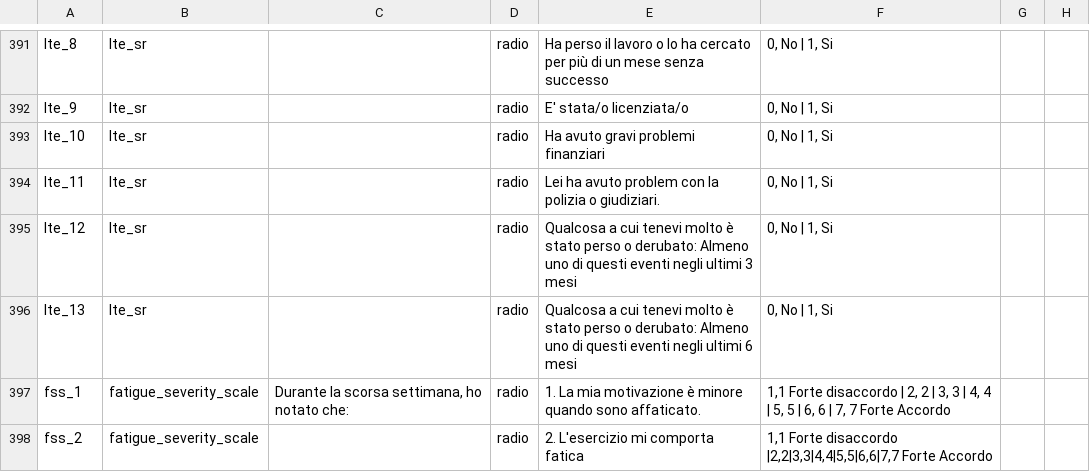
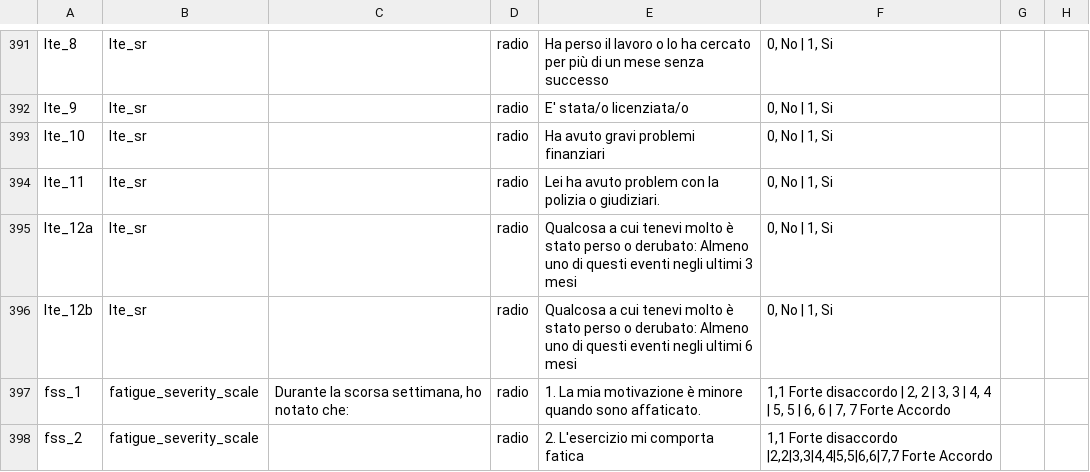
Before and after one commit to RADAR-base/RADAR-CNS-Studies-Data-Dictionary, a CSV file: RADARMSDepOSRs1/RADARMSDepOSRs1_DataDictionary.csv, drawn as a sheet; only a part is shown, gaps mark what is left out; the diff names each change by its address in the sheet, - before the commit and + after, or states it on an @@ line.

```diff
--- a/RADARMSDepOSRs1/RADARMSDepOSRs1_DataDictionary.csv
+++ b/RADARMSDepOSRs1/RADARMSDepOSRs1_DataDictionary.csv
-A395: lte_12
+A395: lte_12a
-A396: lte_13
+A396: lte_12b
```
Also changed, not shown: RADARMDDCIBERs1/RADARMDDCIBERs1_DataDictionary.csv, RADARMSDepRegionHs1/RADARMSDepRegionHs1_DataDictionary.csv, 4 other files.
